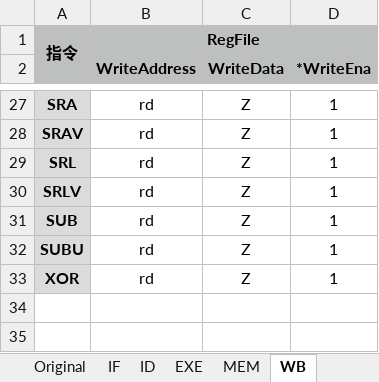
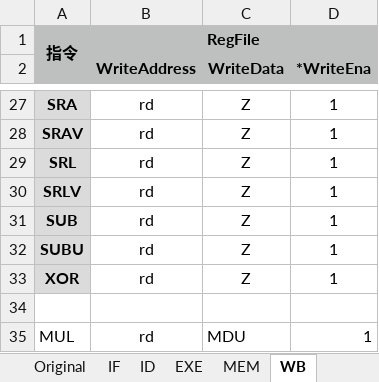
Before and after one commit to 0xf3cd/CPU54-Pipeline, an Excel workbook: CPU-Guide/31连接表.xlsx, sheet WB, drawn as a sheet; only a part is shown, gaps mark what is left out; values as stored, in another font and other column widths than the file's, no borders; the diff names each change by its address in the sheet, - before the commit and + after, or states it on an @@ line.

```diff
--- a/CPU-Guide/31连接表.xlsx (sheet WB)
+++ b/CPU-Guide/31连接表.xlsx (sheet WB)
+row 34: (empty)
+row 35: MUL | rd | MDU | 1
```
Also changed, not shown: sheet EXE, sheet ID, sheet MEM, sheet IF, 8 other files.
